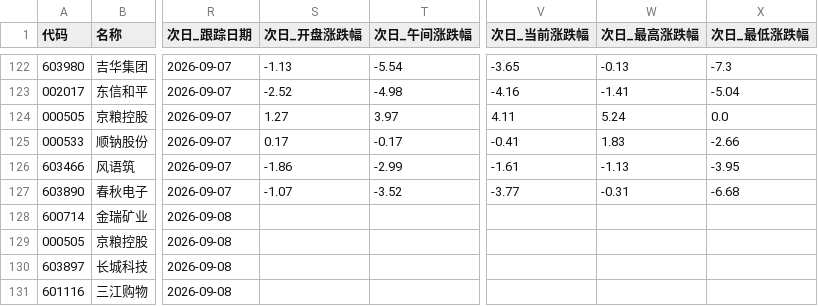
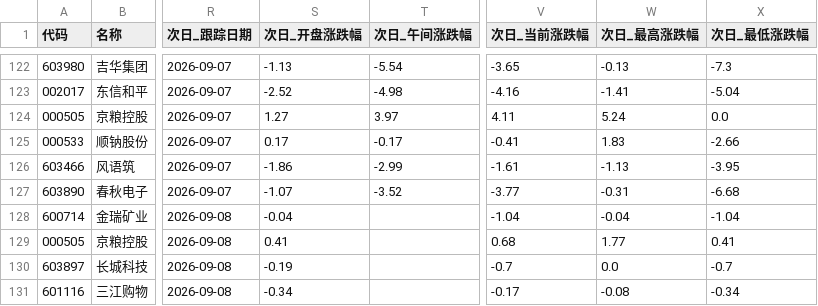
Before and after one commit to LylLLII/mx-stocks-monitor, a CSV file: mx_stocks_screener/观察池_累计.csv, drawn as a sheet; only a part is shown, gaps mark what is left out; the diff names each change by its address in the sheet, - before the commit and + after, or states it on an @@ line.

```diff
--- a/mx_stocks_screener/观察池_累计.csv
+++ b/mx_stocks_screener/观察池_累计.csv
-S128 (次日_开盘涨跌幅): (empty)
+S128 (次日_开盘涨跌幅): -0.04
-V128 (次日_当前涨跌幅): (empty)
+V128 (次日_当前涨跌幅): -1.04
-W128 (次日_最高涨跌幅): (empty)
+W128 (次日_最高涨跌幅): -0.04
-X128 (次日_最低涨跌幅): (empty)
+X128 (次日_最低涨跌幅): -1.04
-S129 (次日_开盘涨跌幅): (empty)
+S129 (次日_开盘涨跌幅): 0.41
-V129 (次日_当前涨跌幅): (empty)
+V129 (次日_当前涨跌幅): 0.68
-W129 (次日_最高涨跌幅): (empty)
+W129 (次日_最高涨跌幅): 1.77
-X129 (次日_最低涨跌幅): (empty)
+X129 (次日_最低涨跌幅): 0.41
-S130 (次日_开盘涨跌幅): (empty)
+S130 (次日_开盘涨跌幅): -0.19
-V130 (次日_当前涨跌幅): (empty)
+V130 (次日_当前涨跌幅): -0.7
-W130 (次日_最高涨跌幅): (empty)
+W130 (次日_最高涨跌幅): 0.0
-X130 (次日_最低涨跌幅): (empty)
+X130 (次日_最低涨跌幅): -0.7
-S131 (次日_开盘涨跌幅): (empty)
+S131 (次日_开盘涨跌幅): -0.34
-V131 (次日_当前涨跌幅): (empty)
+V131 (次日_当前涨跌幅): -0.17
-W131 (次日_最高涨跌幅): (empty)
+W131 (次日_最高涨跌幅): -0.08
-X131 (次日_最低涨跌幅): (empty)
+X131 (次日_最低涨跌幅): -0.34
```
Also changed, not shown: 1 other file.
